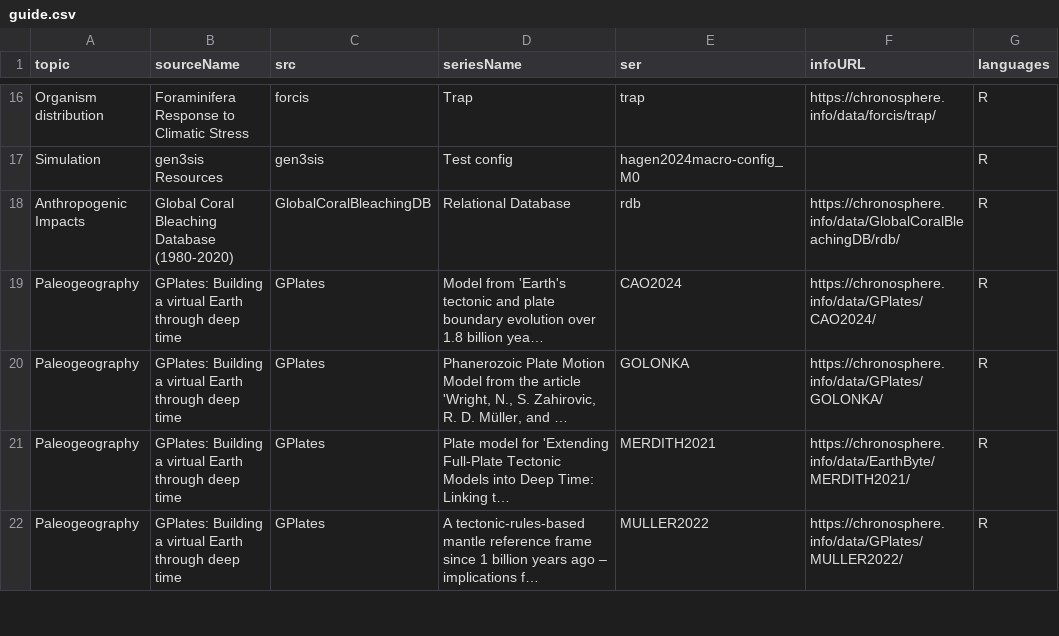
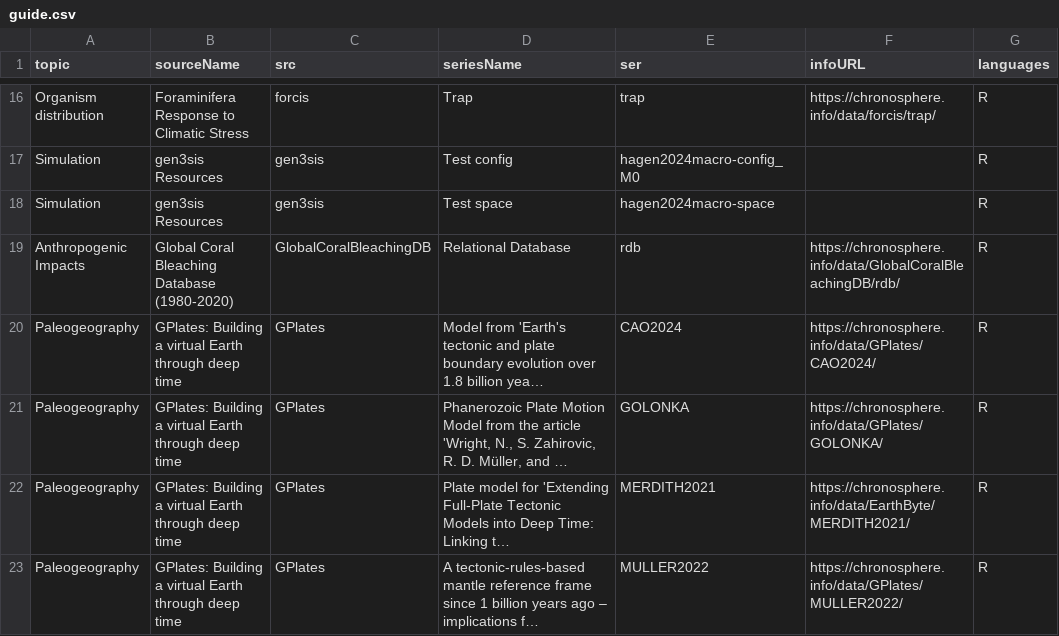
Before and after one commit to chronosphere-info/chrono_arch_2, a CSV file: users/public/guide.csv, drawn as a sheet; only a part is shown, gaps mark what is left out; long unchanged cells end in ….

```diff
--- a/users/public/guide.csv
+++ b/users/public/guide.csv
@@ -17,2 +17,3 @@
 "Simulation","gen3sis Resources","gen3sis","Test config","hagen2024macro-config_M0","","R"
+"Simulation","gen3sis Resources","gen3sis","Test space","hagen2024macro-space","","R"
 "Anthropogenic Impacts","Global Coral Bleaching Database (1980-2020)","GlobalCoralBleachingDB","Relational Database","rdb","https://chronosphere.info/data/GlobalCoralBleachingDB/rdb/","R"
```
Also changed, not shown: users/public/R/gen3sis.csv, users/public/R/subguide.csv, 4 other files.
